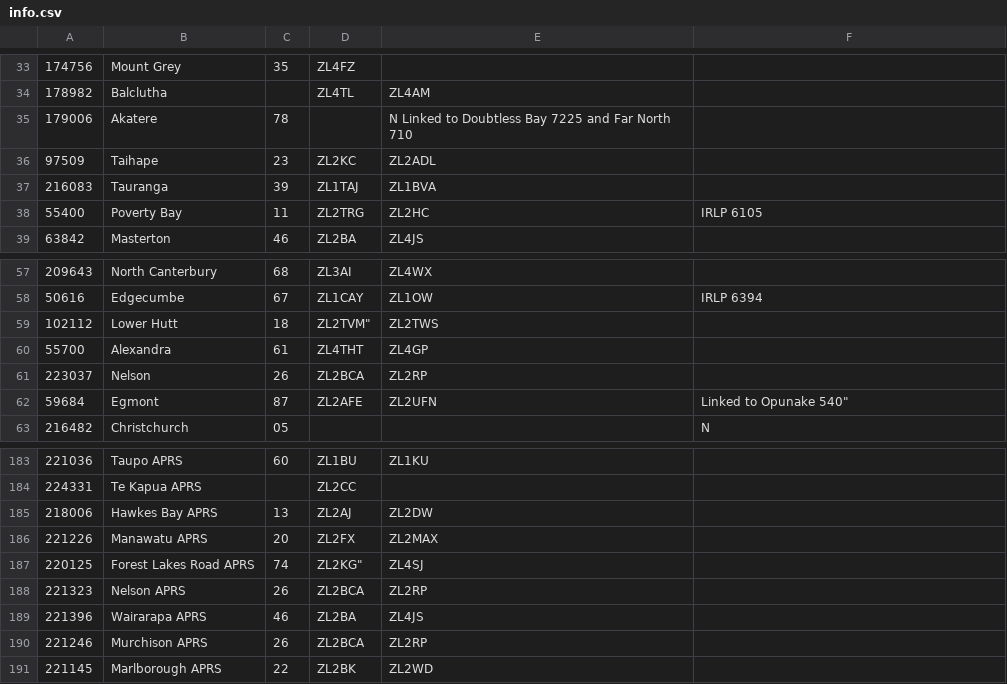
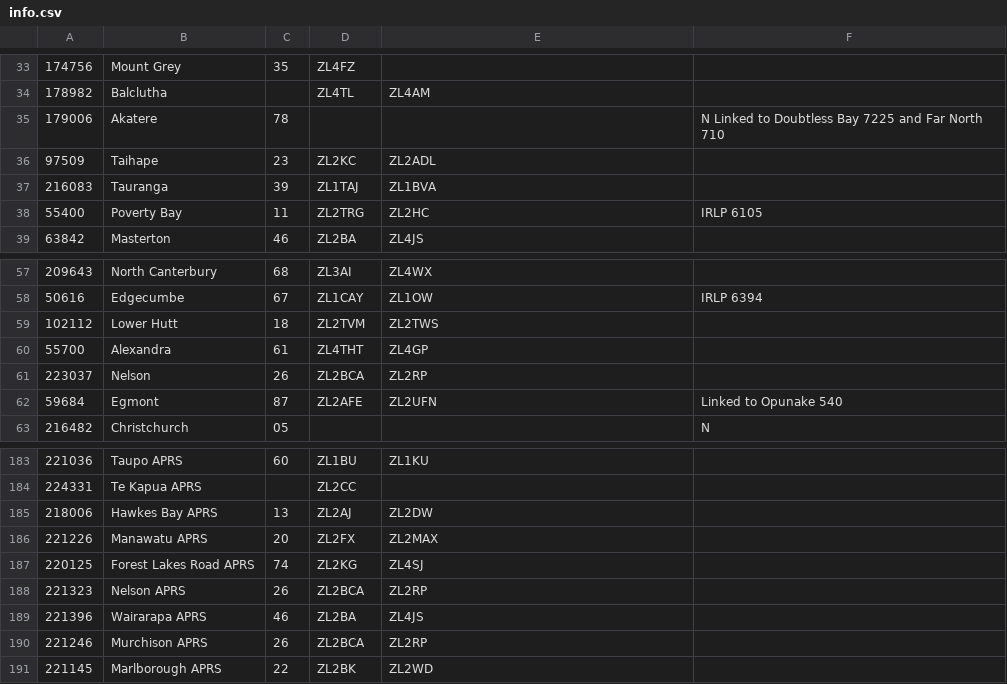
Before and after one commit to anakhanz/nzrepeaters, a CSV file: repeaters/data/info.csv, drawn as a sheet; only a part is shown, gaps mark what is left out.

```diff
--- a/repeaters/data/info.csv
+++ b/repeaters/data/info.csv
@@ -34,3 +34,3 @@
 178982,"Balclutha",,"ZL4TL","ZL4AM",
-179006,"Akatere",78,,"N Linked to Doubtless Bay 7225 and Far North 710",
+179006,"Akatere",78,,,"N Linked to Doubtless Bay 7225 and Far North 710"
 97509,"Taihape",23,"ZL2KC","ZL2ADL",
@@ -58,6 +58,6 @@
 50616,"Edgecumbe",67,"ZL1CAY","ZL1OW","IRLP 6394"
-102112,"Lower Hutt",18,ZL2TVM","ZL2TWS",
+102112,"Lower Hutt",18,"ZL2TVM","ZL2TWS",
 55700,"Alexandra",61,"ZL4THT","ZL4GP",
 223037,"Nelson",26,"ZL2BCA","ZL2RP",
-59684,"Egmont",87,"ZL2AFE","ZL2UFN",Linked to Opunake 540"
+59684,"Egmont",87,"ZL2AFE","ZL2UFN","Linked to Opunake 540"
 216482,"Christchurch",05,,,"N"
@@ -186,3 +186,3 @@
 221226,"Manawatu  APRS",20,"ZL2FX","ZL2MAX",
-220125,"Forest Lakes Road APRS",74,ZL2KG","ZL4SJ",
+220125,"Forest Lakes Road APRS",74,"ZL2KG","ZL4SJ",
 221323,"Nelson APRS",26,"ZL2BCA","ZL2RP",
```
Also changed, not shown: 2 other files.
